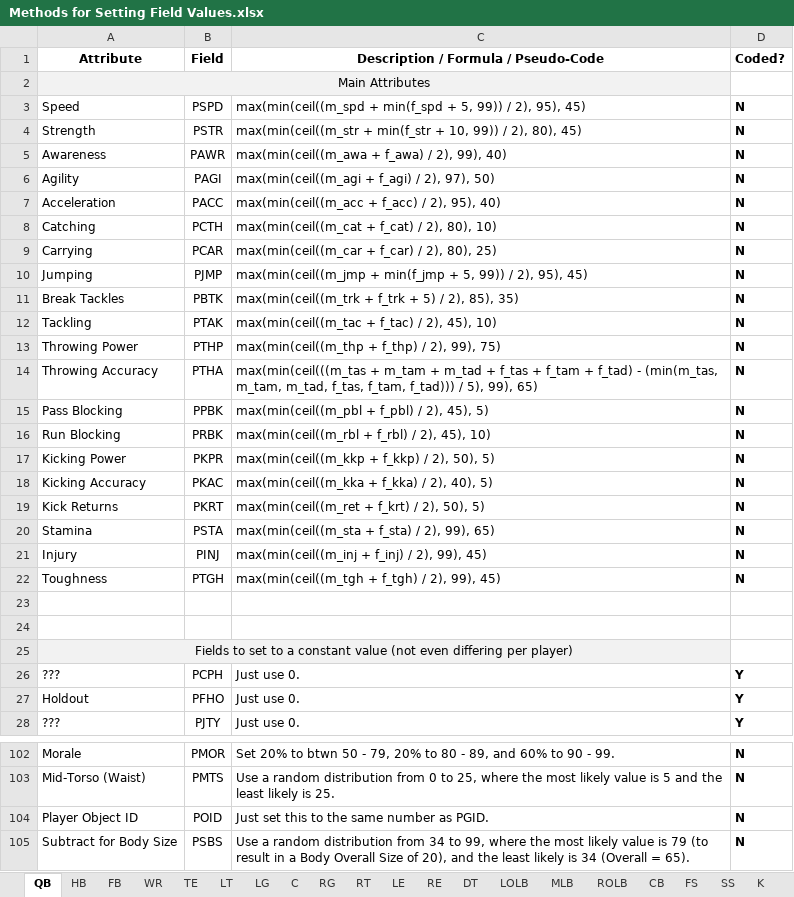
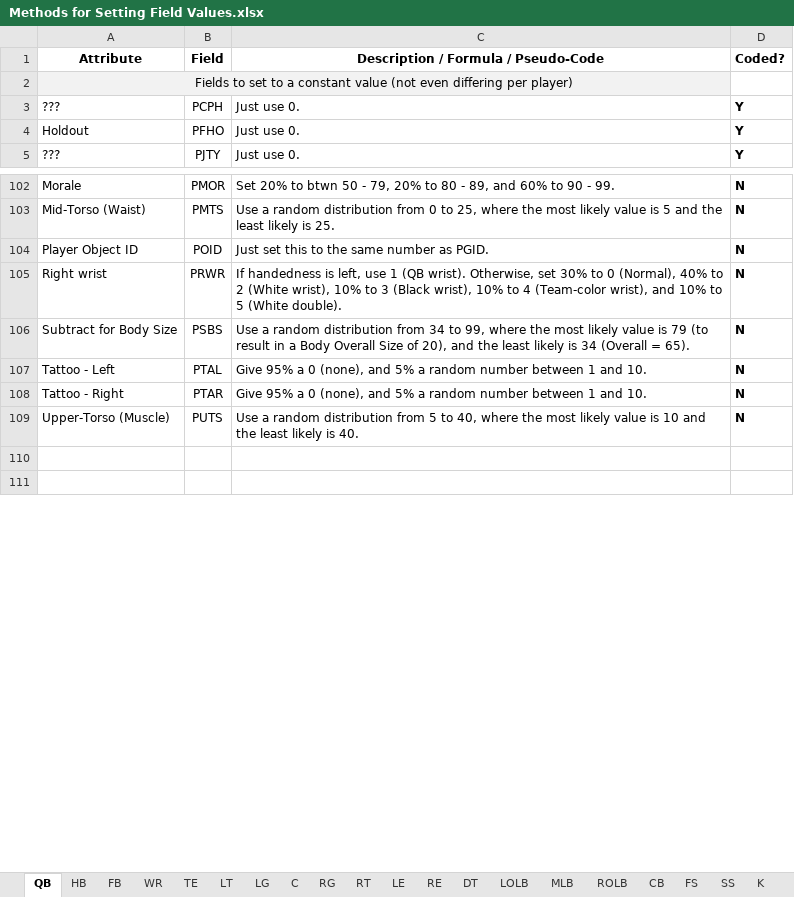
Before and after one commit to matthew-a-spalding/madden_08_updater, an Excel workbook: docs/Methods for Setting Field Values.xlsx, sheet QB, drawn as a sheet; only a part is shown, gaps mark what is left out; the shorter side is filled out with more unchanged rows; values as stored, in another font and other column widths than the file's, no borders; removed rows and columns are numbered as before the commit, all else as after; the diff covers the shown part only; the diff names each change by its address in the sheet, - before the commit and + after, or states it on an @@ line.

Commit message:
Working on step 5: Create QB 80% done. Updated colleges list to match what we get from NFL.com; added a weighted random generator function and test file; changed defaults on several attributes in the input ratings CSV file and made new BAKs of it; updating my list of methods for setting field values.

```diff
--- a/docs/Methods for Setting Field Values.xlsx (sheet QB)
+++ b/docs/Methods for Setting Field Values.xlsx (sheet QB)
@@ row 2 moved to row 64: Main Attributes @@
-row 3: Speed | PSPD | max(min(ceil((m_spd + min(f_spd + 5, 99)) / 2), 95), 45) | N
-row 4: Strength | PSTR | max(min(ceil((m_str + min(f_str + 10, 99)) / 2), 80), 45) | N
-row 5: Awareness | PAWR | max(min(ceil((m_awa + f_awa) / 2), 99), 40) | N
-row 6: Agility | PAGI | max(min(ceil((m_agi + f_agi) / 2), 97), 50) | N
-row 7: Acceleration | PACC | max(min(ceil((m_acc + f_acc) / 2), 95), 40) | N
-row 8: Catching | PCTH | max(min(ceil((m_cat + f_cat) / 2), 80), 10) | N
-row 9: Carrying | PCAR | max(min(ceil((m_car + f_car) / 2), 80), 25) | N
-row 10: Jumping | PJMP | max(min(ceil((m_jmp + min(f_jmp + 5, 99)) / 2), 95), 45) | N
-row 11: Break Tackles | PBTK | max(min(ceil((m_trk + f_trk + 5) / 2), 85), 35) | N
-row 12: Tackling | PTAK | max(min(ceil((m_tac + f_tac) / 2), 45), 10) | N
-row 13: Throwing Power | PTHP | max(min(ceil((m_thp + f_thp) / 2), 99), 75) | N
-row 14: Throwing Accuracy | PTHA | max(min(ceil(((m_tas + m_tam + m_tad + f_tas + f_tam + f_tad) - (min(m_tas, m_tam, m_tad, f_tas, f_tam, f_tad))) / 5), 99), 65) | N
-row 15: Pass Blocking | PPBK | max(min(ceil((m_pbl + f_pbl) / 2), 45), 5) | N
-row 16: Run Blocking | PRBK | max(min(ceil((m_rbl + f_rbl) / 2), 45), 10) | N
-row 17: Kicking Power | PKPR | max(min(ceil((m_kkp + f_kkp) / 2), 50), 5) | N
-row 18: Kicking Accuracy | PKAC | max(min(ceil((m_kka + f_kka) / 2), 40), 5) | N
-row 19: Kick Returns | PKRT | max(min(ceil((m_ret + f_krt) / 2), 50), 5) | N
-row 20: Stamina | PSTA | max(min(ceil((m_sta + f_sta) / 2), 99), 65) | N
-row 21: Injury | PINJ | max(min(ceil((m_inj + f_inj) / 2), 99), 45) | N
-row 22: Toughness | PTGH | max(min(ceil((m_tgh + f_tgh) / 2), 99), 45) | N
-row 23: (empty)
-row 24: (empty)
+row 105: Right wrist | PRWR | If handedness is left, use 1 (QB wrist). Otherwise, set 30% to 0 (Normal), 40% to 2 (White wrist), 10% to 3 (Black wrist), 10% to 4 (Team-color wrist), and 10% to 5 (White double). | N
```
Also changed, not shown: 30 added rows, 9 removed rows, 2 moved rows and 11 edited cells elsewhere in this sheet, 8 other files.
